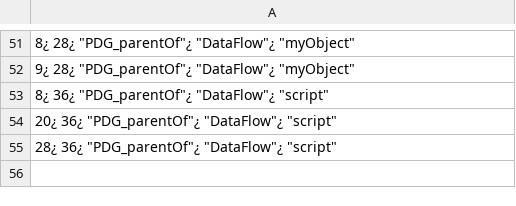
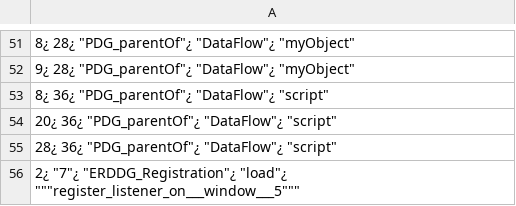
Before and after one commit to pseudorandomuser/JAW, a CSV file: hpg_construction/outputs/dom_clobbering/examples/appendChild/rels.csv, drawn as a sheet; only a part is shown, gaps mark what is left out; the diff names each change by its address in the sheet, - before the commit and + after, or states it on an @@ line.

Commit message:
Improved report, implemented JSON and output file, improved analysis procedure

```diff
--- a/hpg_construction/outputs/dom_clobbering/examples/appendChild/rels.csv
+++ b/hpg_construction/outputs/dom_clobbering/examples/appendChild/rels.csv
+row 56: 2¿ "7"¿ "ERDDG_Registration"¿ "load"¿ """register_listener_on___window___5"""
```
Also changed, not shown: hpg_construction/outputs/dom_clobbering/examples/eval/rels.csv, 5 other files.
